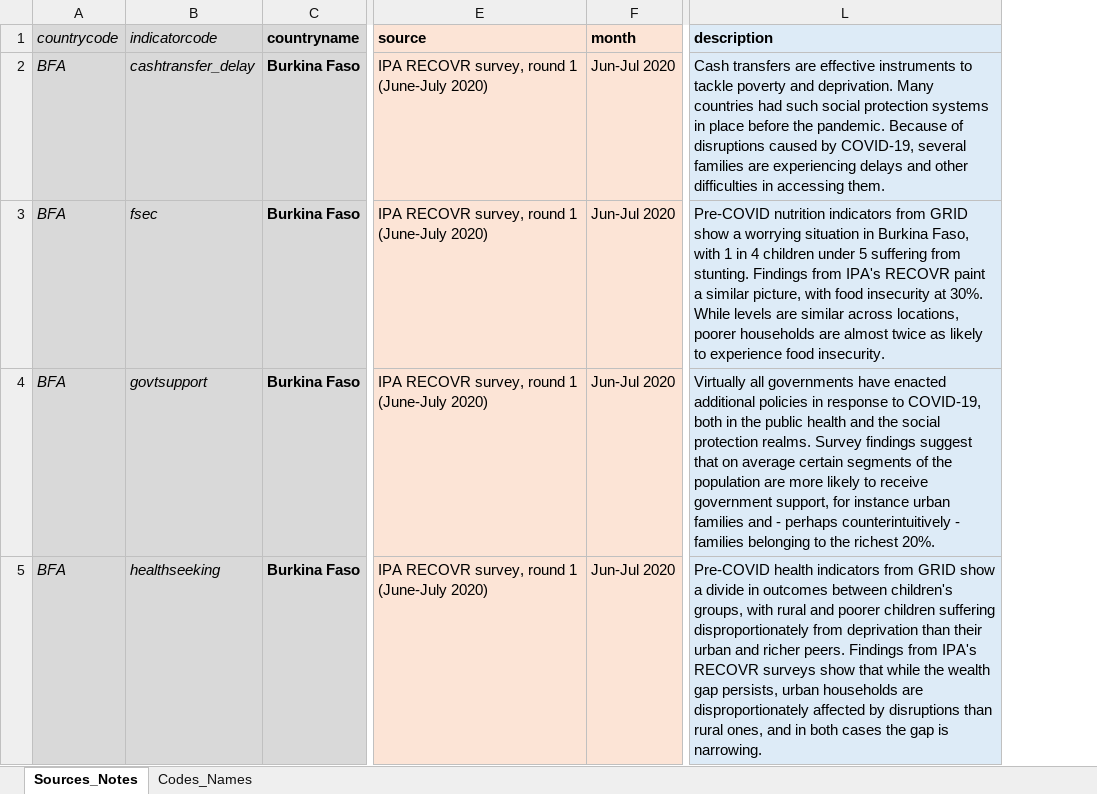
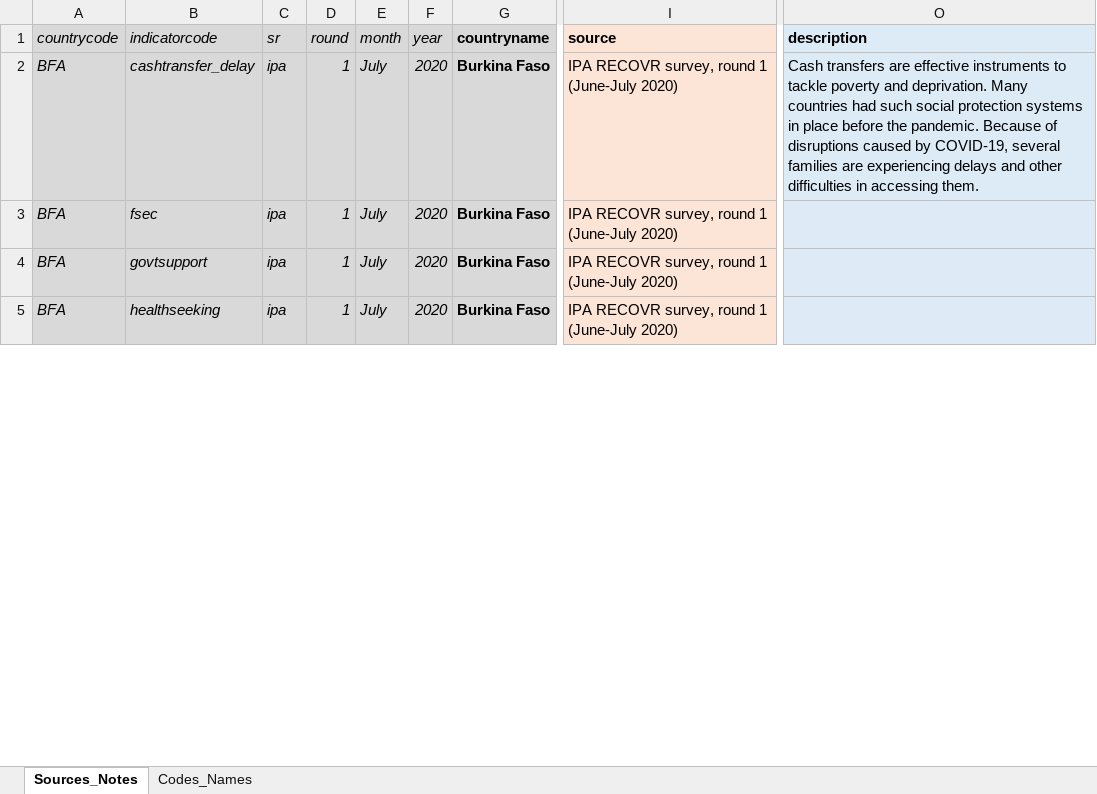
Before and after one commit to oliverfiala/grid-covid19, an Excel workbook: GRID_covid19_sources_notes.xlsx, sheet Sources_Notes, drawn as a sheet; only a part is shown, gaps mark what is left out; values as stored, in another font and other column widths than the file's, no borders; removed rows and columns are numbered as before the commit, all else as after; the diff covers the shown part only; the diff names each change by its address in the sheet, - before the commit and + after, or states it on an @@ line.

Commit message:
Update to reflect recent changes and additions

```diff
--- a/GRID_covid19_sources_notes.xlsx (sheet Sources_Notes)
+++ b/GRID_covid19_sources_notes.xlsx (sheet Sources_Notes)
+column C (sr), rows 2-5: all ipa
+column D (round), rows 2-5: all 1
+column E (month), rows 2-5: all July
+column F (year), rows 2-5: all 2020
-column F (month), rows 2-5: all Jun-Jul 2020
-O3 (description): Pre-COVID nutrition indicators from GRID show a worrying situation in Burkina Faso, with 1 in 4 children under 5 suffering from stunting. Findings from IPA's RECOVR paint a similar picture, with food insecurity at 30%. While levels are similar across locations, poorer households are almost twice as likely to experience food insecurity.
+O3 (description): (empty)
-O4 (description): Virtually all governments have enacted additional policies in response to COVID-19, both in the public health and the social protection realms. Survey findings suggest that on average certain segments of the population are more likely to receive government support, for instance urban families and - perhaps counterintuitively - families belonging to the richest 20%.
+O4 (description): (empty)
-O5 (description): Pre-COVID health indicators from GRID show a divide in outcomes between children's groups, with rural and poorer children suffering disproportionately from deprivation than their urban and richer peers. Findings from IPA's RECOVR surveys show that while the wealth gap persists, urban households are disproportionately affected by disruptions than rural ones, and in both cases the gap is narrowing.
+O5 (description): (empty)
```
Also changed, not shown: 83 added rows, 2 removed rows and 19 edited cells elsewhere in this sheet, formulas that keep their value.
